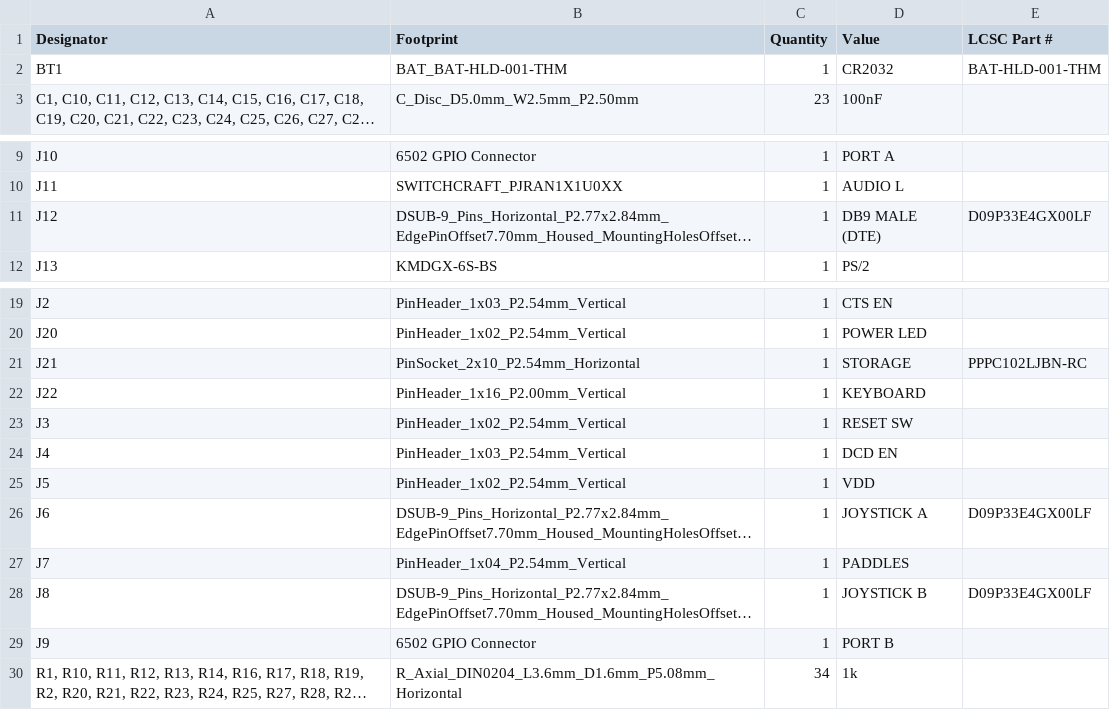
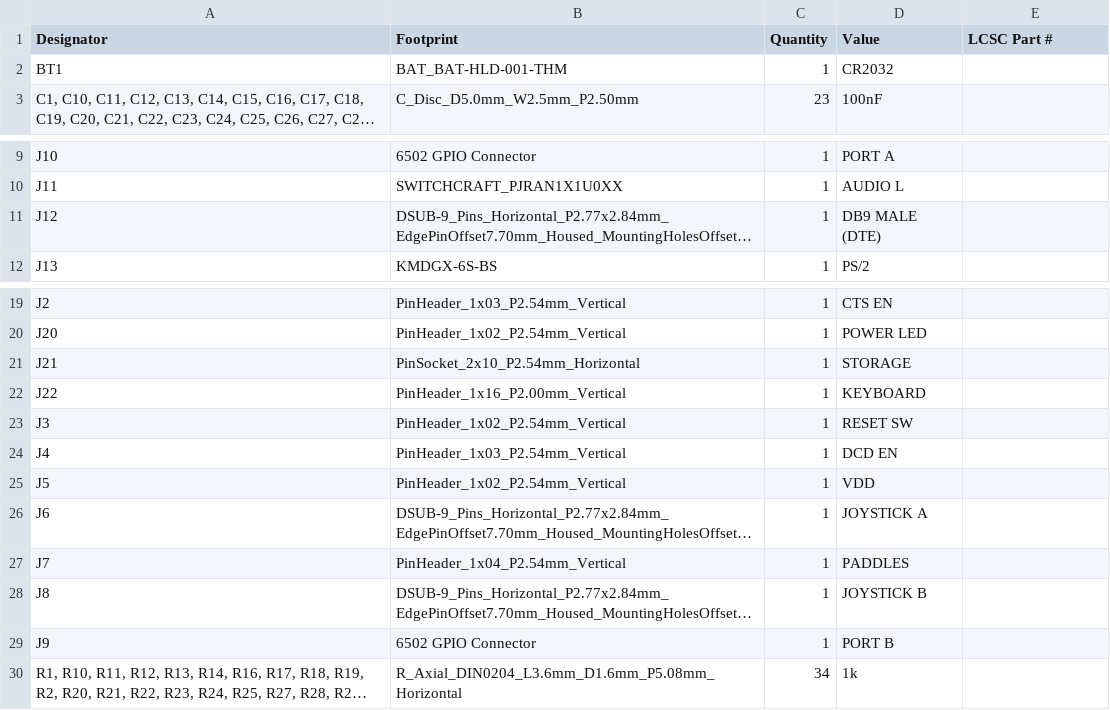
Before and after one commit to acwright/6502-ACE, a CSV file: Production/ACE Board/Rev 1.0/bom.csv, drawn as a sheet; only a part is shown, gaps mark what is left out; long unchanged cells end in …; the diff names each change by its address in the sheet, - before the commit and + after, or states it on an @@ line.

```diff
--- a/Production/ACE Board/Rev 1.0/bom.csv
+++ b/Production/ACE Board/Rev 1.0/bom.csv
-E2 (LCSC Part #): BAT-HLD-001-THM
+E2 (LCSC Part #): (empty)
-E11 (LCSC Part #): D09P33E4GX00LF
+E11 (LCSC Part #): (empty)
-E21 (LCSC Part #): PPPC102LJBN-RC
+E21 (LCSC Part #): (empty)
-E26 (LCSC Part #): D09P33E4GX00LF
+E26 (LCSC Part #): (empty)
-E28 (LCSC Part #): D09P33E4GX00LF
+E28 (LCSC Part #): (empty)
```
Also changed, not shown: Production/ACE Board/Rev 1.1/bom.csv, Production/ACE CF Adapter/Rev 1.0/bom.csv, 13 other files.
